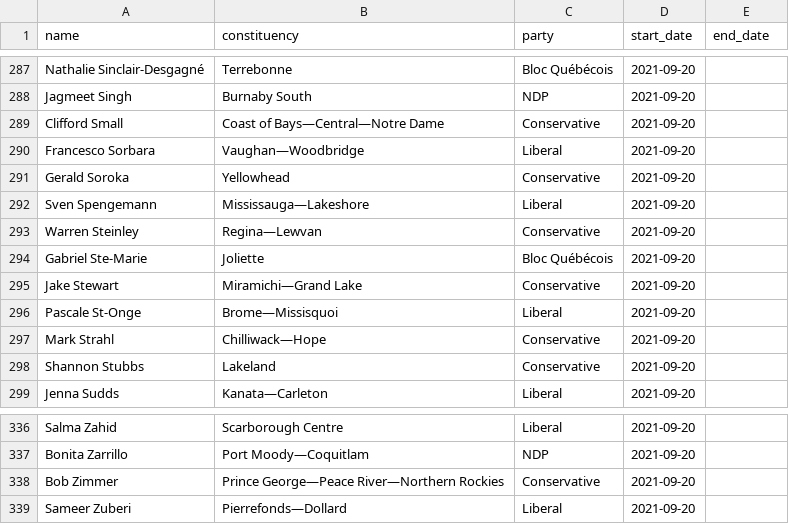
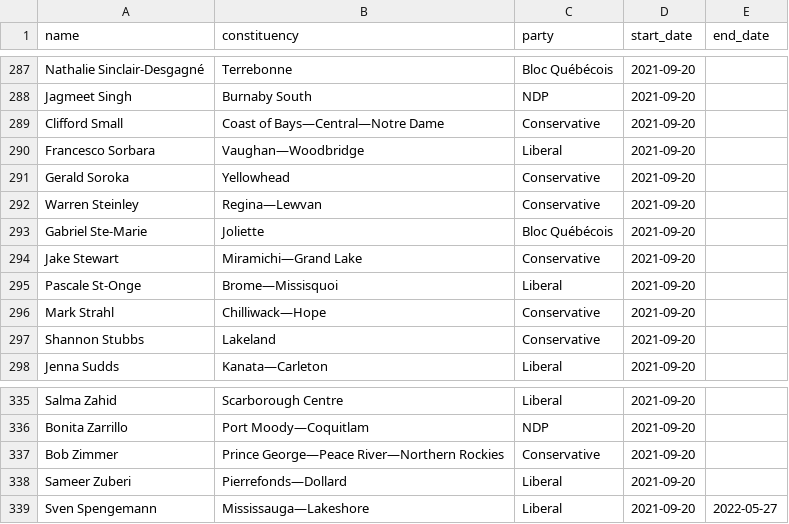
Before and after one commit to every-politician-scrapers/canada-house-of-commons, a CSV file: data/official.csv, drawn as a sheet; only a part is shown, gaps mark what is left out.

```diff
--- a/data/official.csv
+++ b/data/official.csv
@@ -291,3 +291,2 @@ Francesco Sorbara,Vaughan—Woodbridge,Liberal,2021-09-20,
 Gerald Soroka,Yellowhead,Conservative,2021-09-20,
-Sven Spengemann,Mississauga—Lakeshore,Liberal,2021-09-20,
 Warren Steinley,Regina—Lewvan,Conservative,2021-09-20,
@@ -339 +338,2 @@ Bob Zimmer,Prince George—Peace River—Northern Rockies,Conservative,2021-09-2
 Sameer Zuberi,Pierrefonds—Dollard,Liberal,2021-09-20,
+Sven Spengemann,Mississauga—Lakeshore,Liberal,2021-09-20,2022-05-27
```
Also changed, not shown: data/wikipedia.csv, 2 other files.
